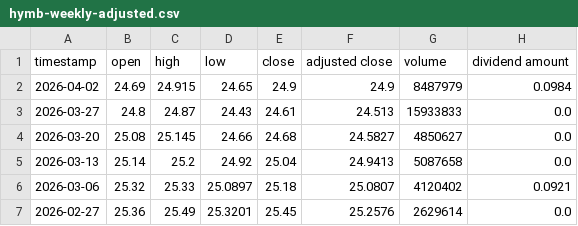
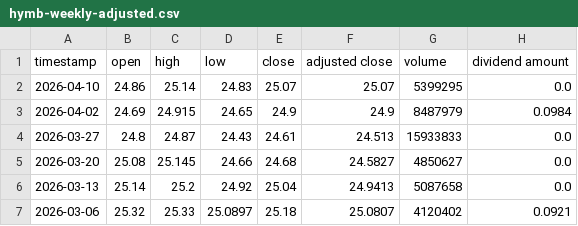
Before and after one commit to todd-26/strat-opt, a CSV file: inputs/hymb-weekly-adjusted.csv, drawn as a sheet; only a part is shown; the shorter side is filled out with more unchanged rows.

```diff
--- a/inputs/hymb-weekly-adjusted.csv
+++ b/inputs/hymb-weekly-adjusted.csv
@@ -1,2 +1,3 @@
 timestamp,open,high,low,close,adjusted close,volume,dividend amount
+2026-04-10,24.86,25.14,24.83,25.07,25.07,5399295,0.0
 2026-04-02,24.69,24.915,24.65,24.9,24.9,8487979,0.0984
```
Also changed, not shown: inputs/BAMLH0A0HYM2.csv, inputs/DGS10.csv, 14 other files.
